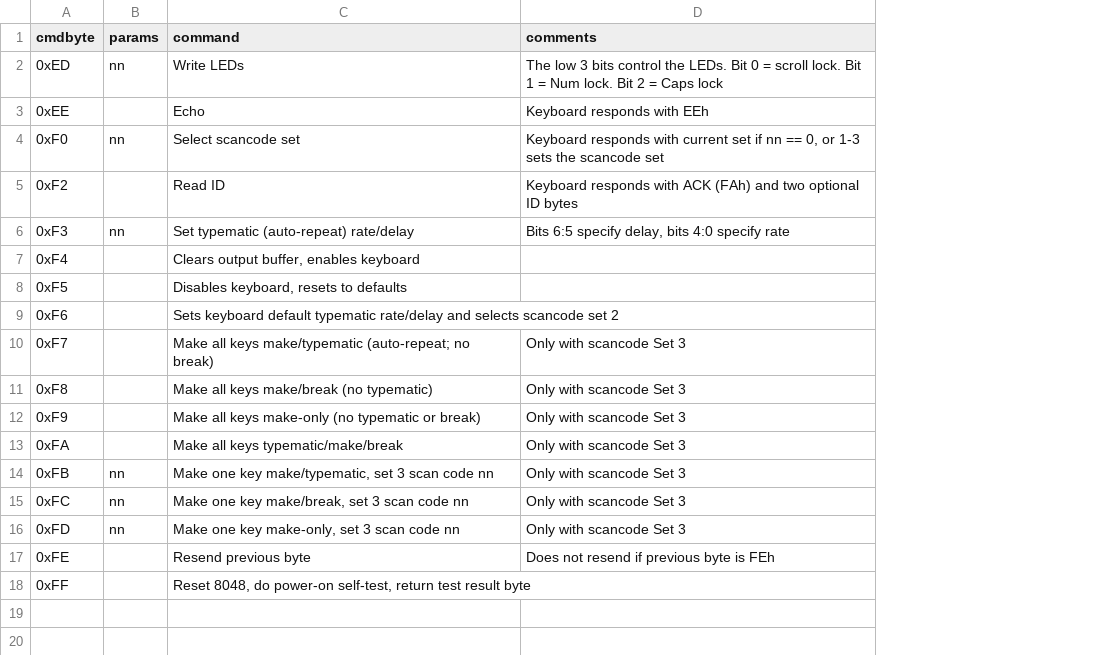
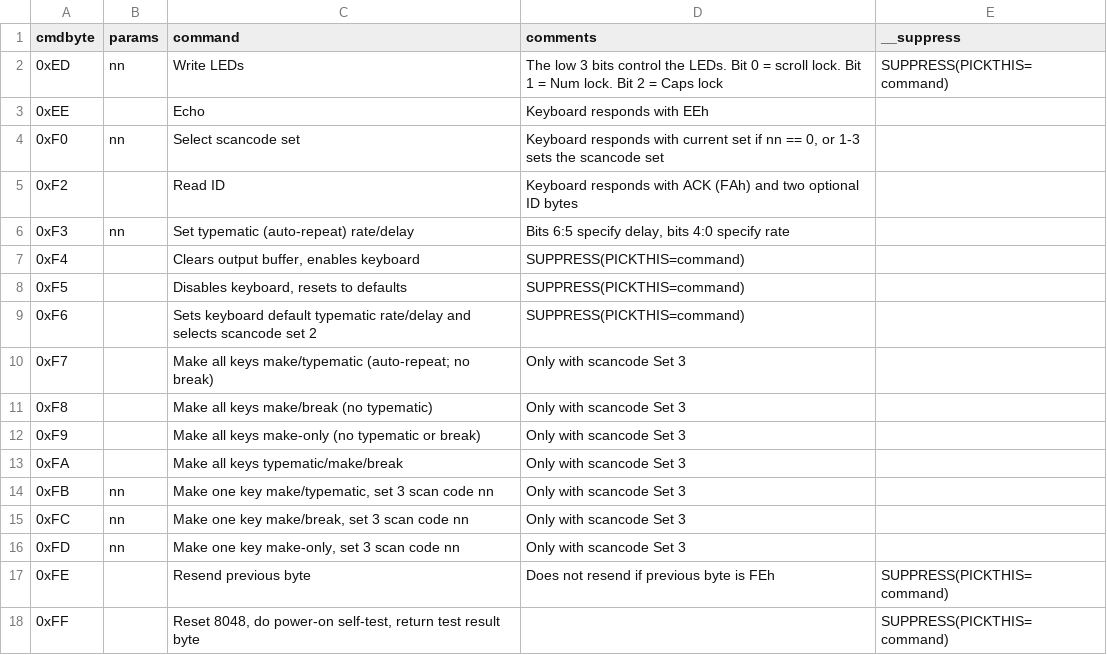
Before and after one commit to joncampbell123/a-pile-of-documentation, a CSV file: tables/keyboard/ibm/ibm-8048-keyboard-commands/hackipedia-org--hackipedia-8042-keyboard-controller-txt.csv, drawn as a sheet; the diff names each change by its address in the sheet, - before the commit and + after, or states it on an @@ line.

```diff
--- a/tables/keyboard/ibm/ibm-8048-keyboard-commands/hackipedia-org--hackipedia-8042-keyboard-controller-txt.csv
+++ b/tables/keyboard/ibm/ibm-8048-keyboard-commands/hackipedia-org--hackipedia-8042-keyboard-controller-txt.csv
+column E (__suppress), rows 2-18: SUPPRESS(PICKTHIS=command) |  |  |  |  |  |  |  |  |  |  |  |  |  |  | SUPPRESS(PICKTHIS=command) | SUPPRESS(PICKTHIS=command)
-D7:D9 (comments): (empty)
+D7:D9 (comments): SUPPRESS(PICKTHIS=command)
```
Also changed, not shown: tables/keyboard/ibm/ibm-8048-keyboard-commands/hackipedia-org--hackipedia-8042-keyboard-controller-ibm-tech-ref-man-pdf.csv.
